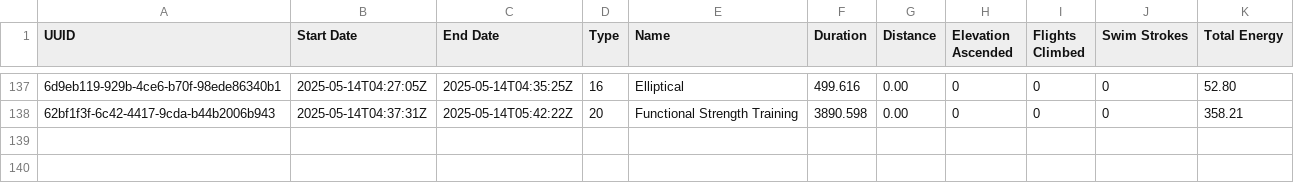
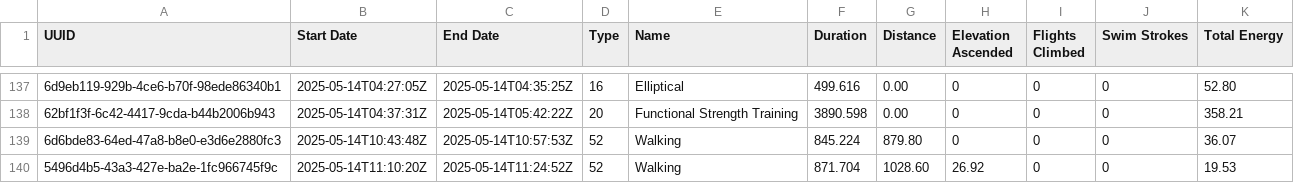
Before and after one commit to Ygria/workouts_page, a CSV file: public/workouts/2025.csv, drawn as a sheet; only a part is shown, gaps mark what is left out; the diff names each change by its address in the sheet, - before the commit and + after, or states it on an @@ line.

Commit message:
Automatically commit changes

```diff
--- a/public/workouts/2025.csv
+++ b/public/workouts/2025.csv
+row 139: 6d6bde83-64ed-47a8-b8e0-e3d6e2880fc3 | 2025-05-14T10:43:48Z | 2025-05-14T10:57:53Z | 52 | Walking | 845.224 | 879.80 | 0 | 0 | 0 | 36.07
+row 140: 5496d4b5-43a3-427e-ba2e-1fc966745f9c | 2025-05-14T11:10:20Z | 2025-05-14T11:24:52Z | 52 | Walking | 871.704 | 1028.60 | 26.92 | 0 | 0 | 19.53
```
